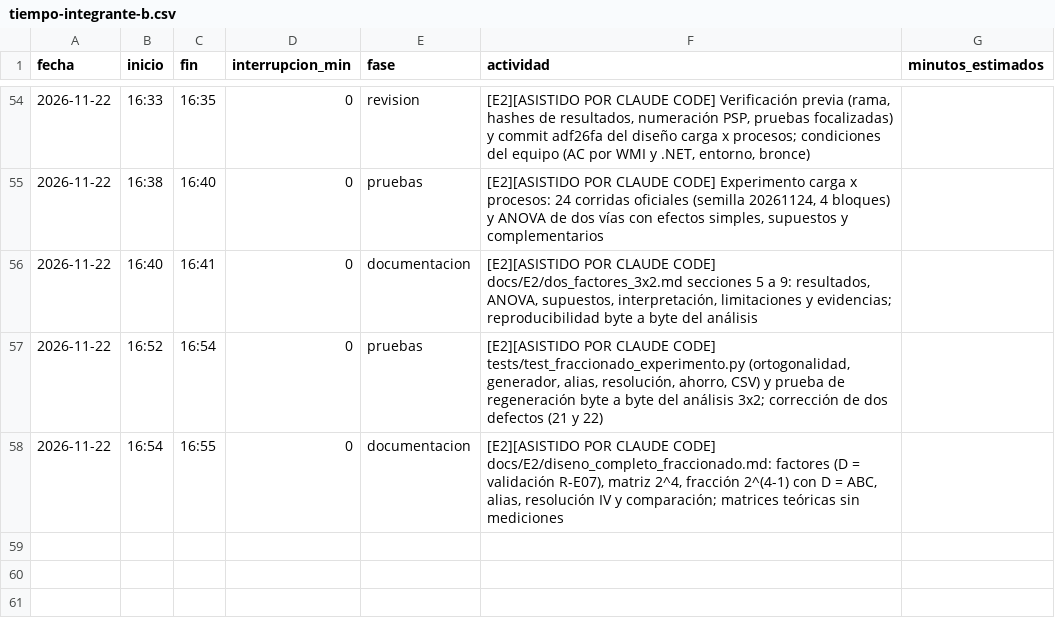
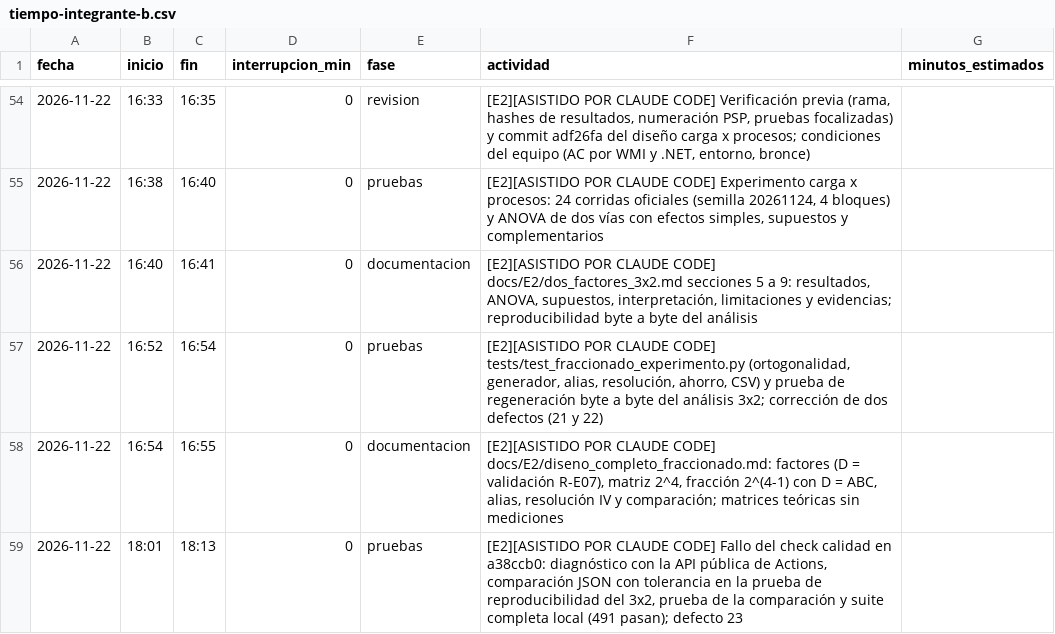
Before and after one commit to Leslie581/tdl-turistico-colima, a CSV file: calidad/tiempo-integrante-b.csv, drawn as a sheet; only a part is shown, gaps mark what is left out; the diff names each change by its address in the sheet, - before the commit and + after, or states it on an @@ line.

```diff
--- a/calidad/tiempo-integrante-b.csv
+++ b/calidad/tiempo-integrante-b.csv
+row 59: 2026-11-22 | 18:01 | 18:13 | 0 | pruebas | [E2][ASISTIDO POR CLAUDE CODE] Fallo del check calidad en a38ccb0: diagnóstico con la API pública de Actions, comparación JSON con tolerancia en la prueba de reproducibilidad del 3x2, prueba de la comparación y suite completa local (491 pasan); defecto 23
```
Also changed, not shown: calidad/defectos-integrante-b.csv, 1 other file.
